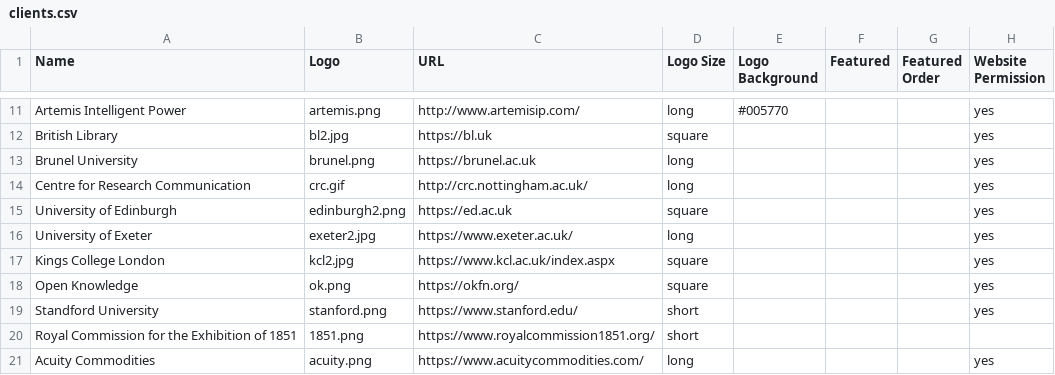
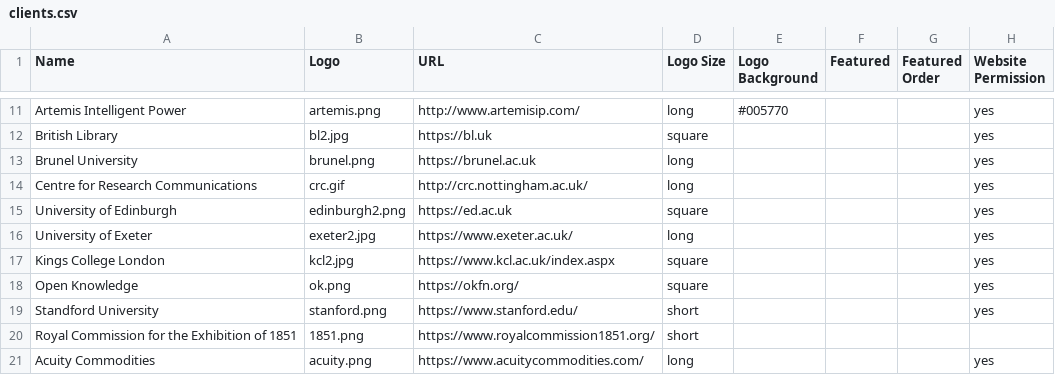
Before and after one commit to CottageLabs/cl, a CSV file: source/data/clients.csv, drawn as a sheet; only a part is shown, gaps mark what is left out.

```diff
--- a/source/data/clients.csv
+++ b/source/data/clients.csv
@@ -13,3 +13,3 @@ British Library,bl2.jpg,https://bl.uk,square,,,,yes
 Brunel University,brunel.png,https://brunel.ac.uk,long,,,,yes
-Centre for Research Communication,crc.gif,http://crc.nottingham.ac.uk/,long,,,,yes
+Centre for Research Communications,crc.gif,http://crc.nottingham.ac.uk/,long,,,,yes
 University of Edinburgh,edinburgh2.png,https://ed.ac.uk,square,,,,yes
```
Also changed, not shown: source/data/data-services.csv, 12 other files.
